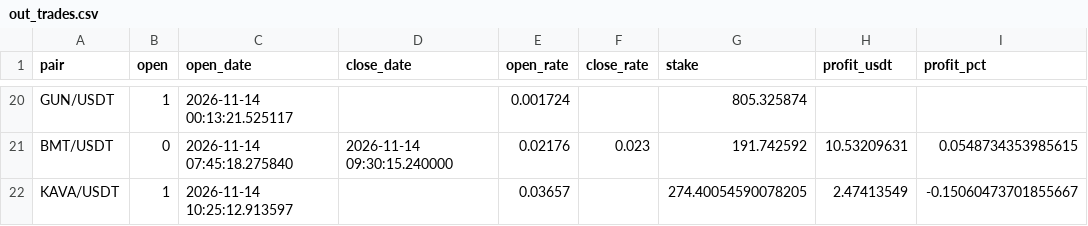
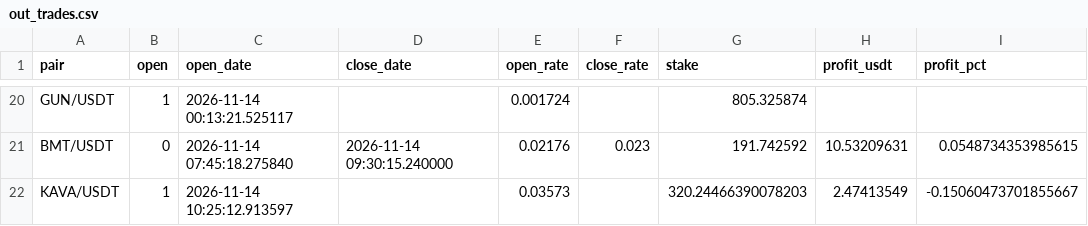
Before and after one commit to artemtatarintsev98/redline-bot, a CSV file: ft/nfi10k/out_trades.csv, drawn as a sheet; only a part is shown, gaps mark what is left out; the diff names each change by its address in the sheet, - before the commit and + after, or states it on an @@ line.

```diff
--- a/ft/nfi10k/out_trades.csv
+++ b/ft/nfi10k/out_trades.csv
-E22 (open_rate): 0.03657
+E22 (open_rate): 0.03573
-G22 (stake): 274.40054590078205
+G22 (stake): 320.24466390078203
```
Also changed, not shown: 6 other files.
